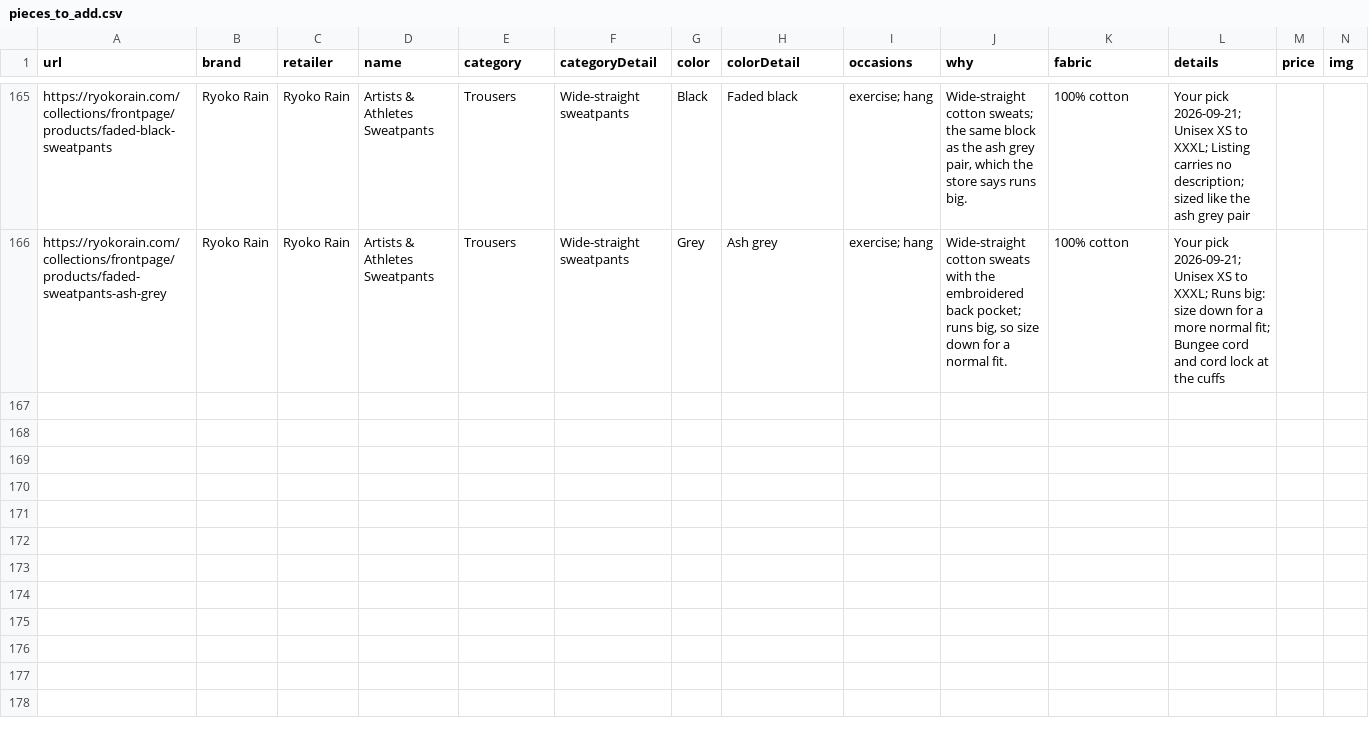
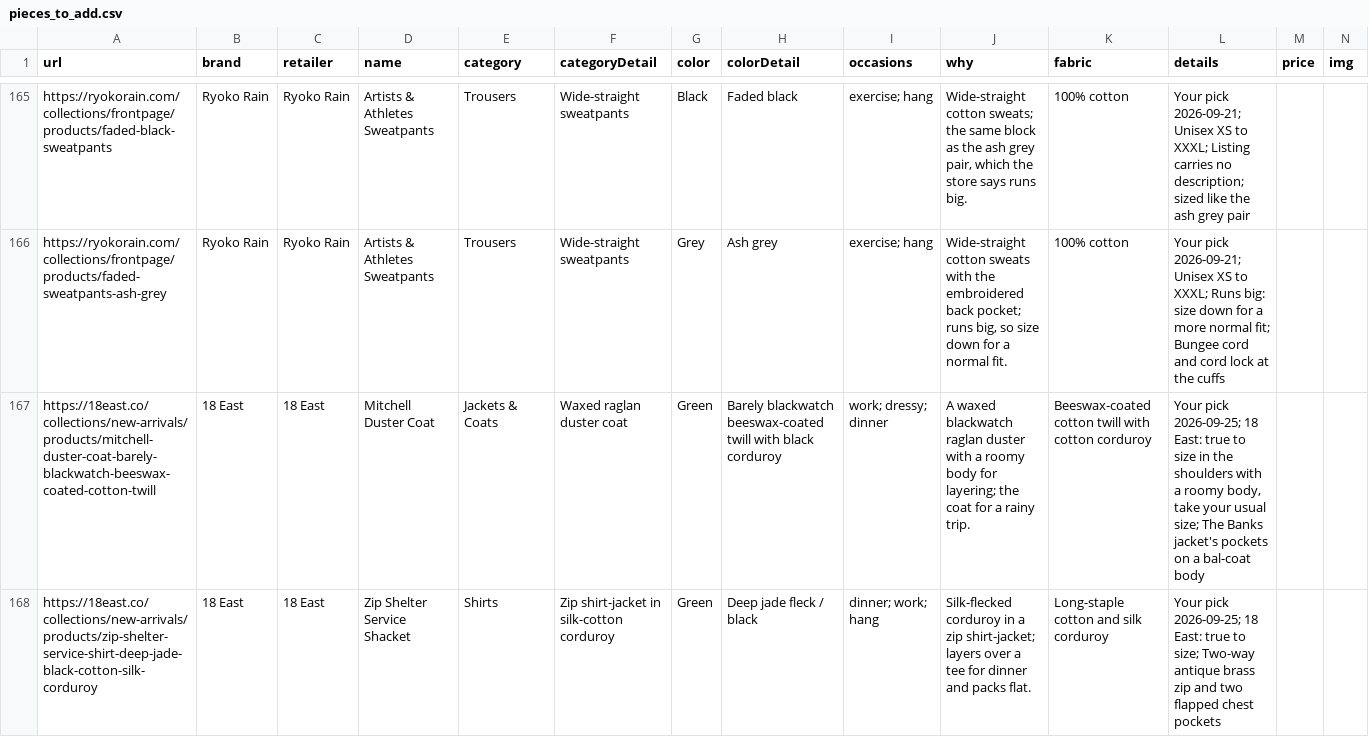
Before and after one commit to pianoelias-boop/benyamins-closet, a CSV file: build/pieces_to_add.csv, drawn as a sheet; only a part is shown, gaps mark what is left out; rows hold the shown columns only; the diff covers the shown part only; the diff names each change by its address in the sheet, - before the commit and + after, or states it on an @@ line.

Commit message:
Four 18 East pieces: Mitchell duster, two Zip Shelter shackets, Collan zip sweatshirt

```diff
--- a/build/pieces_to_add.csv
+++ b/build/pieces_to_add.csv
+row 167: https://18east.co/collections/new-arrivals/products/mitchell-duster-coat-barely-blackwatch-beeswax-coated-cotton-twill | 18 East | 18 East | Mitchell Duster Coat | Jackets & Coats | Waxed raglan duster coat | Green | Barely blackwatch beeswax-coated twill with black corduroy | work; dressy; dinner | A waxed blackwatch raglan duster with a roomy body for layering; the coat for a rainy trip. | Beeswax-coated cotton twill with cotton corduroy | Your pick 2026-09-25; 18 East: true to size in the shoulders with a roomy body, take your usual size; The Banks jacket's pockets on a bal-coat body
+row 168: https://18east.co/collections/new-arrivals/products/zip-shelter-service-shirt-deep-jade-black-cotton-silk-corduroy | 18 East | 18 East | Zip Shelter Service Shacket | Shirts | Zip shirt-jacket in silk-cotton corduroy | Green | Deep jade fleck / black | dinner; work; hang | Silk-flecked corduroy in a zip shirt-jacket; layers over a tee for dinner and packs flat. | Long-staple cotton and silk corduroy | Your pick 2026-09-25; 18 East: true to size; Two-way antique brass zip and two flapped chest pockets
```
Also changed, not shown: 2 added rows elsewhere in this file, 6 other files.
